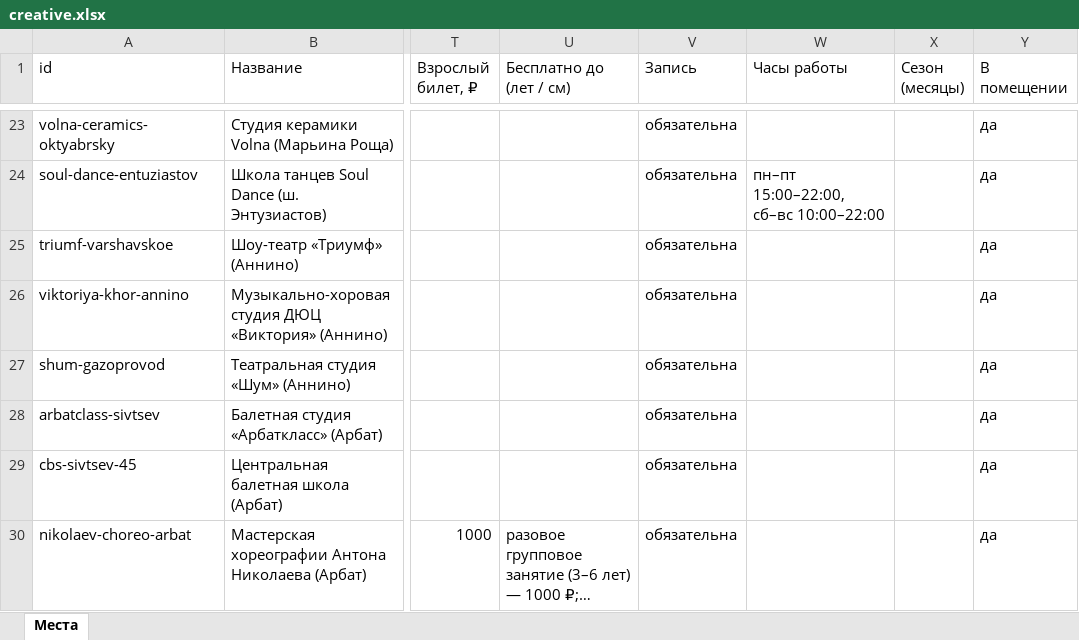
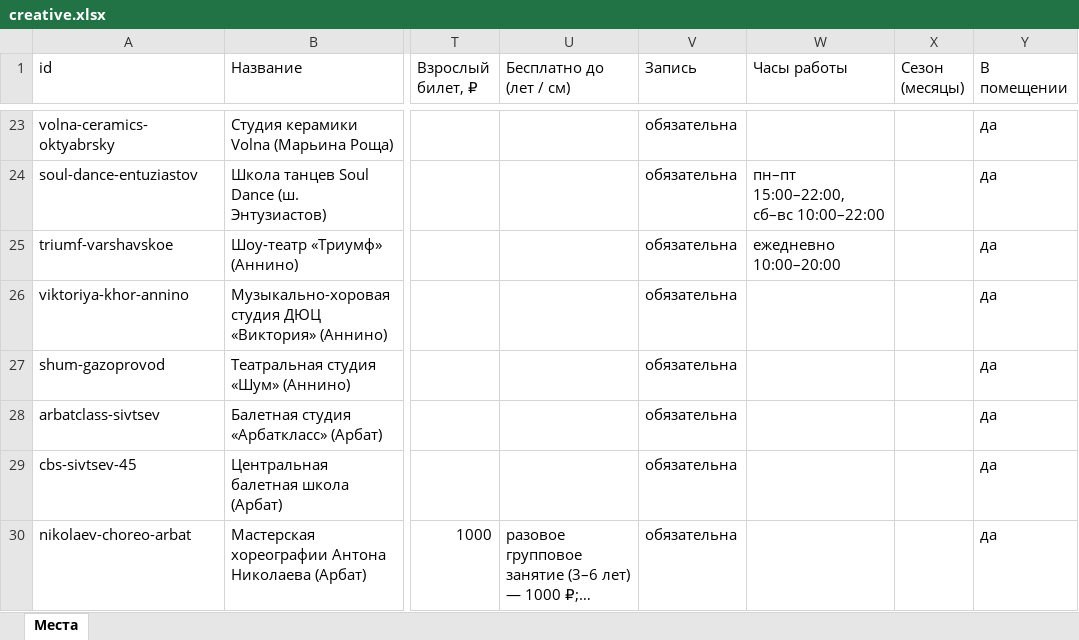
Before and after one commit to vadimsurov-apps/kudapoiti-data, an Excel workbook: data/parts/creative.xlsx, sheet Места, drawn as a sheet; only a part is shown, gaps mark what is left out; long unchanged cells end in …; values as stored, in another font and other column widths than the file's, no borders; the diff names each change by its address in the sheet, - before the commit and + after, or states it on an @@ line.

```diff
--- a/data/parts/creative.xlsx (sheet Места)
+++ b/data/parts/creative.xlsx (sheet Места)
-W25 (Часы работы): (empty)
+W25 (Часы работы): ежедневно 10:00–20:00
```
Also changed, not shown: data/parts/pools.xlsx, data/parts/sections.xlsx, 6 other files.
